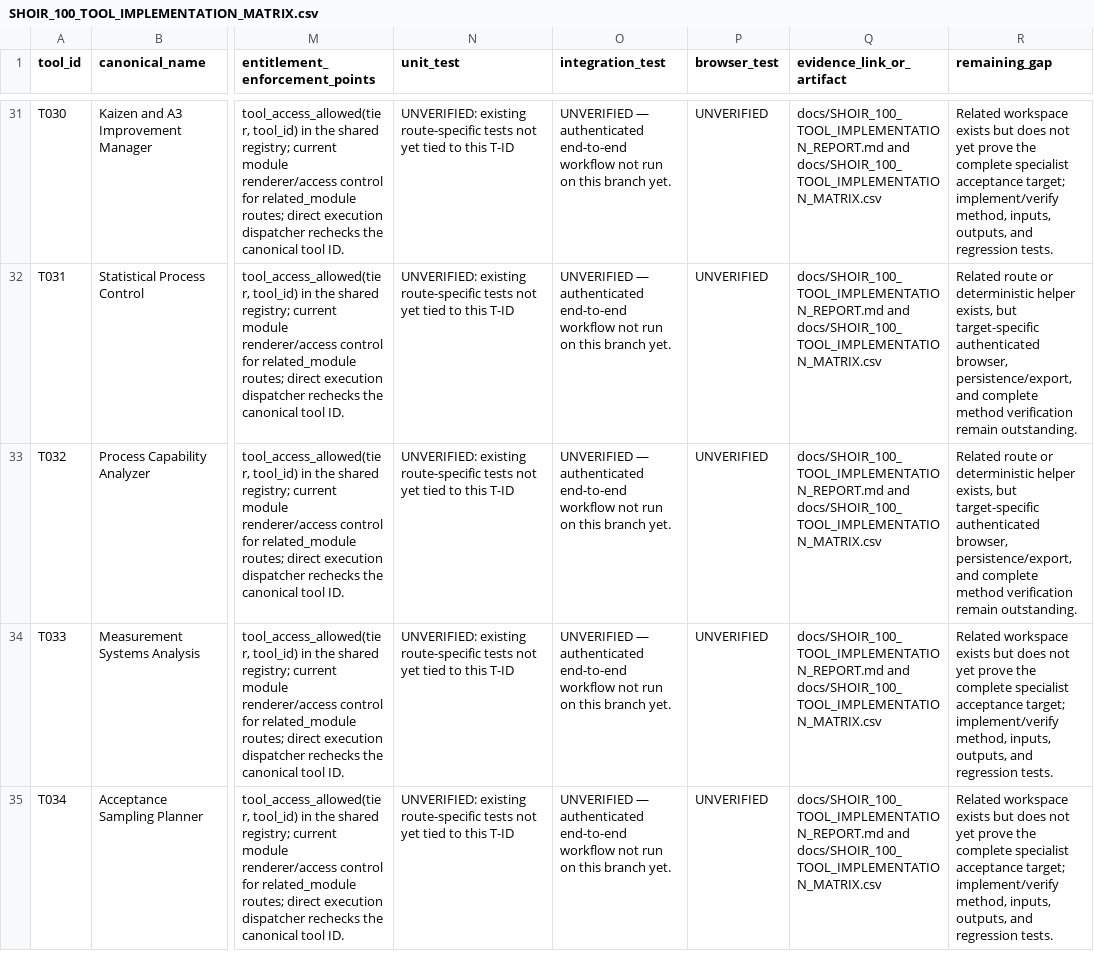
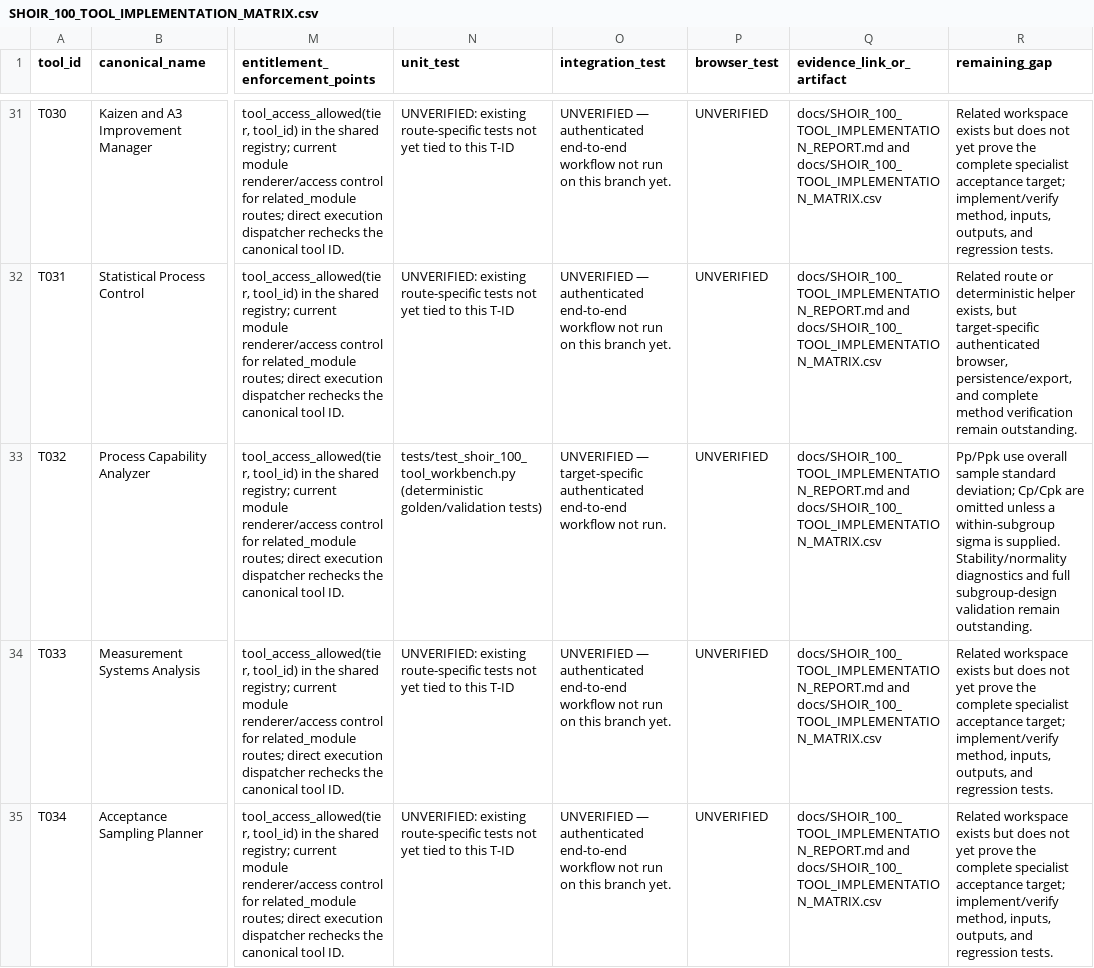
Before and after one commit to MSJ1708/shoir-ie, a CSV file: docs/SHOIR_100_TOOL_IMPLEMENTATION_MATRIX.csv, drawn as a sheet; only a part is shown, gaps mark what is left out; the diff covers the shown part only; the diff names each change by its address in the sheet, - before the commit and + after, or states it on an @@ line.

```diff
--- a/docs/SHOIR_100_TOOL_IMPLEMENTATION_MATRIX.csv
+++ b/docs/SHOIR_100_TOOL_IMPLEMENTATION_MATRIX.csv
-N33 (unit_test): UNVERIFIED: existing route-specific tests not yet tied to this T-ID
+N33 (unit_test): tests/test_shoir_100_tool_workbench.py (deterministic golden/validation tests)
-O33 (integration_test): UNVERIFIED — authenticated end-to-end workflow not run on this branch yet.
+O33 (integration_test): UNVERIFIED — target-specific authenticated end-to-end workflow not run.
-R33 (remaining_gap): Related route or deterministic helper exists, but target-specific authenticated browser, persistence/export, and complete method verification remain outstanding.
+R33 (remaining_gap): Pp/Ppk use overall sample standard deviation; Cp/Cpk are omitted unless a within-subgroup sigma is supplied. Stability/normality diagnostics and full subgroup-design validation remain outstanding.
```
Also changed, not shown: 29 edited cells elsewhere in this file.
